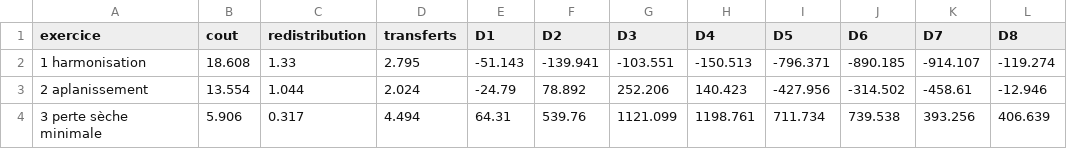
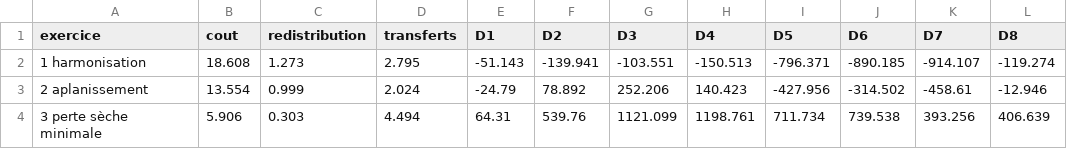
Before and after one commit to colinbaget-a11y/Projets-annexes, a CSV file: fiscalite/ir_csg/sorties/exercices_synthese.csv, drawn as a sheet; only a part is shown; the diff names each change by its address in the sheet, - before the commit and + after, or states it on an @@ line.

```diff
--- a/fiscalite/ir_csg/sorties/exercices_synthese.csv
+++ b/fiscalite/ir_csg/sorties/exercices_synthese.csv
-C2 (redistribution): 1.33
+C2 (redistribution): 1.273
-C3 (redistribution): 1.044
+C3 (redistribution): 0.999
-C4 (redistribution): 0.317
+C4 (redistribution): 0.303
```
Also changed, not shown: fiscalite/ir_csg/sorties/exercices_grille.csv, 23 other files.
